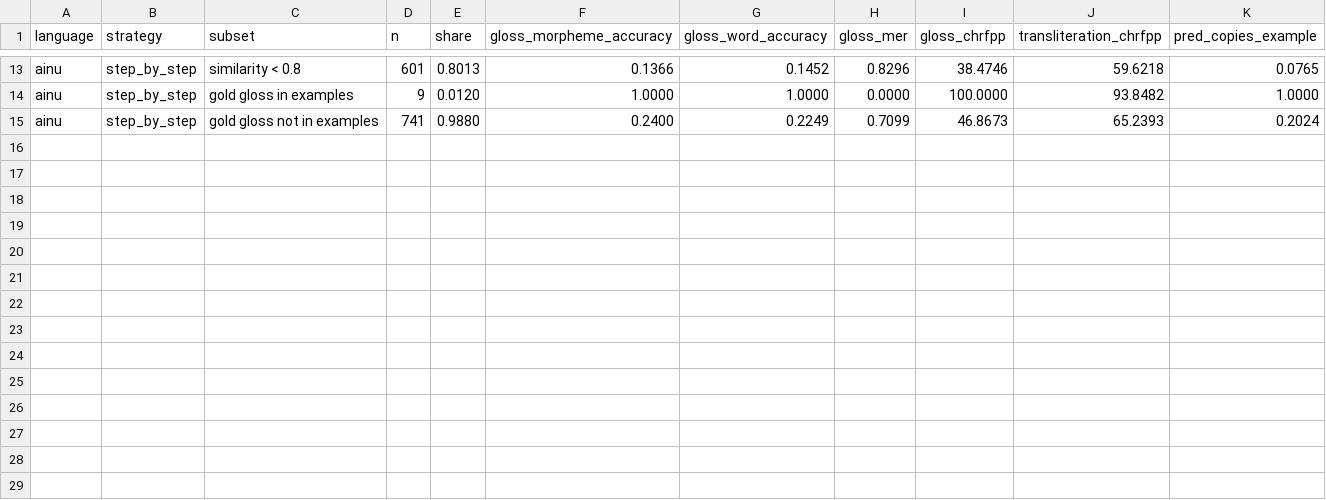
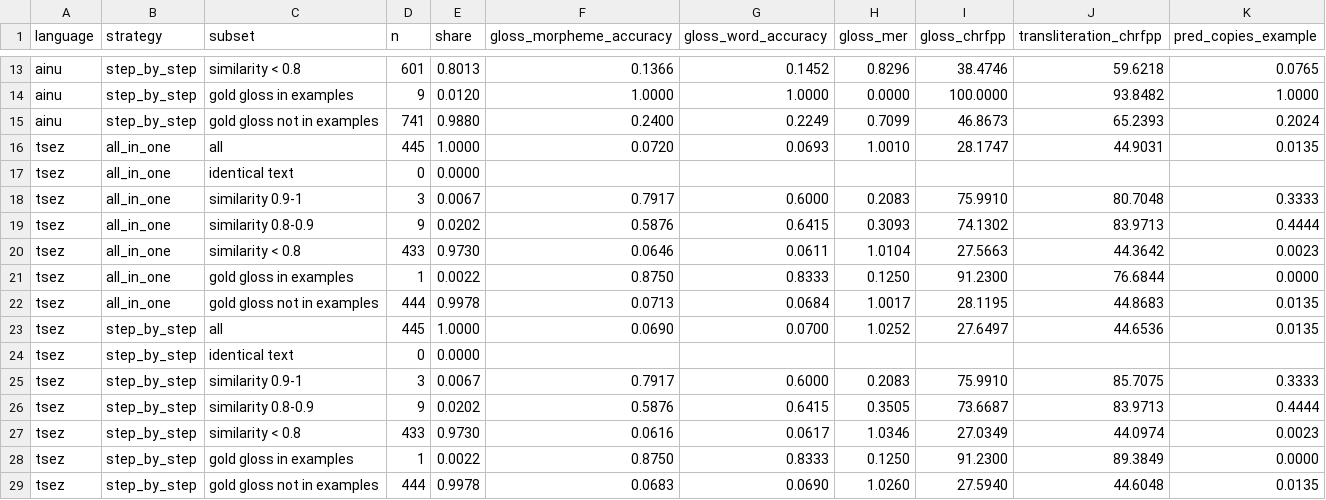
Before and after one commit to JingyiShao-Gina/Korean-IGT-Bolmo, a CSV file: results/evaluation/icl_overlap_summary.csv, drawn as a sheet; only a part is shown, gaps mark what is left out.

```diff
--- a/results/evaluation/icl_overlap_summary.csv
+++ b/results/evaluation/icl_overlap_summary.csv
@@ -15 +15,15 @@ ainu,step_by_step,gold gloss in examples,9,0.0120,1.0000,1.0000,0.0000,100.0000,
 ainu,step_by_step,gold gloss not in examples,741,0.9880,0.2400,0.2249,0.7099,46.8673,65.2393,0.2024
+tsez,all_in_one,all,445,1.0000,0.0720,0.0693,1.0010,28.1747,44.9031,0.0135
+tsez,all_in_one,identical text,0,0.0000,,,,,,
+tsez,all_in_one,similarity 0.9-1,3,0.0067,0.7917,0.6000,0.2083,75.9910,80.7048,0.3333
+tsez,all_in_one,similarity 0.8-0.9,9,0.0202,0.5876,0.6415,0.3093,74.1302,83.9713,0.4444
+tsez,all_in_one,similarity < 0.8,433,0.9730,0.0646,0.0611,1.0104,27.5663,44.3642,0.0023
+tsez,all_in_one,gold gloss in examples,1,0.0022,0.8750,0.8333,0.1250,91.2300,76.6844,0.0000
+tsez,all_in_one,gold gloss not in examples,444,0.9978,0.0713,0.0684,1.0017,28.1195,44.8683,0.0135
+tsez,step_by_step,all,445,1.0000,0.0690,0.0700,1.0252,27.6497,44.6536,0.0135
+tsez,step_by_step,identical text,0,0.0000,,,,,,
+tsez,step_by_step,similarity 0.9-1,3,0.0067,0.7917,0.6000,0.2083,75.9910,85.7075,0.3333
+tsez,step_by_step,similarity 0.8-0.9,9,0.0202,0.5876,0.6415,0.3505,73.6687,83.9713,0.4444
+tsez,step_by_step,similarity < 0.8,433,0.9730,0.0616,0.0617,1.0346,27.0349,44.0974,0.0023
+tsez,step_by_step,gold gloss in examples,1,0.0022,0.8750,0.8333,0.1250,91.2300,89.3849,0.0000
+tsez,step_by_step,gold gloss not in examples,444,0.9978,0.0683,0.0690,1.0260,27.5940,44.6048,0.0135
```
Also changed, not shown: results/evaluation/bootstrap_ci.csv, results/evaluation/unified_test_scores.csv, 3 other files.
